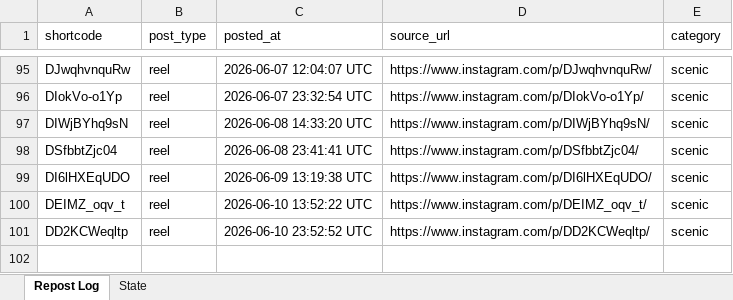
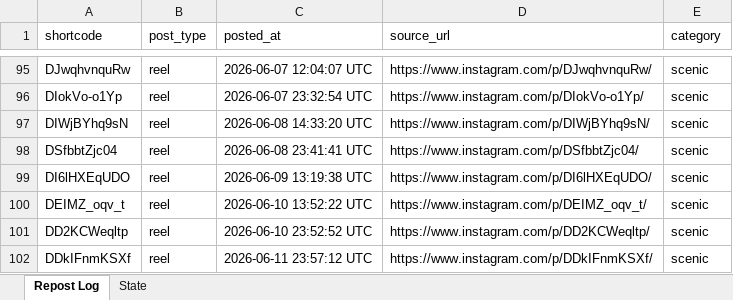
Before and after one commit to mahaboob9143/autopost-foodie, an Excel workbook: data/tracker.xlsx, sheet Repost Log, drawn as a sheet; only a part is shown, gaps mark what is left out; values as stored, in another font and other column widths than the file's, no borders; the diff names each change by its address in the sheet, - before the commit and + after, or states it on an @@ line.

```diff
--- a/data/tracker.xlsx (sheet Repost Log)
+++ b/data/tracker.xlsx (sheet Repost Log)
+row 102: DDkIFnmKSXf | reel | 2026-06-11 23:57:12 UTC | https://www.instagram.com/p/DDkIFnmKSXf/ | scenic
```
